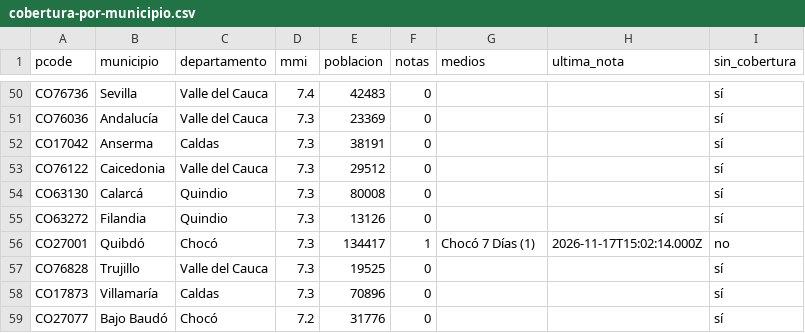
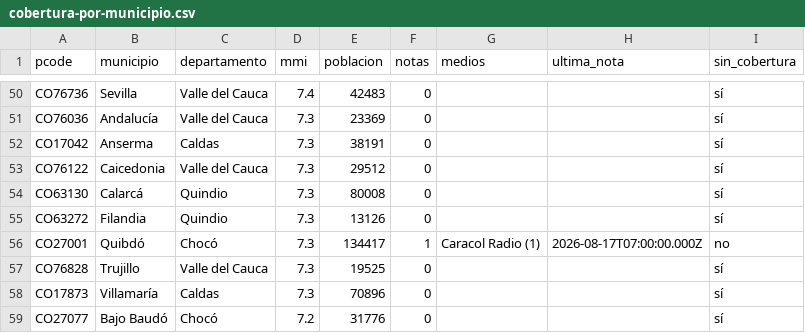
Before and after one commit to YesidAlmanzaGamba/report_cali, a CSV file: data/export/cobertura-por-municipio.csv, drawn as a sheet; only a part is shown, gaps mark what is left out; the diff covers the shown part only.

```diff
--- a/data/export/cobertura-por-municipio.csv
+++ b/data/export/cobertura-por-municipio.csv
@@ -55,3 +55,3 @@ CO63130,Calarcá,Quindio,7.3,80008,0,,,sí
 CO63272,Filandia,Quindio,7.3,13126,0,,,sí
-CO27001,Quibdó,Chocó,7.3,134417,1,Chocó 7 Días (1),2026-11-17T15:02:14.000Z,no
+CO27001,Quibdó,Chocó,7.3,134417,1,Caracol Radio (1),2026-08-17T07:00:00.000Z,no
 CO76828,Trujillo,Valle del Cauca,7.3,19525,0,,,sí
```
Also changed, not shown: 1 added row, 1 removed row and 51 edited cells elsewhere in this file, 4 other files.
